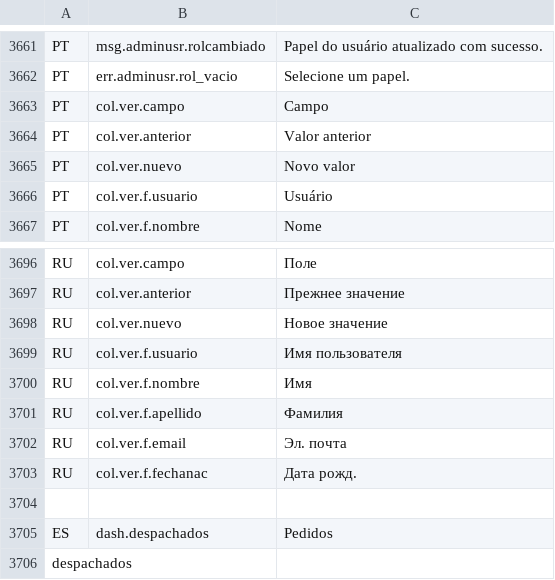
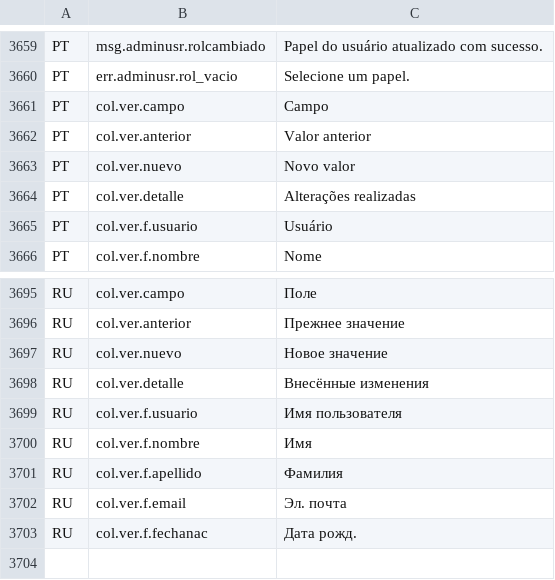
Before and after one commit to valentinamorana/Ingenieria-de-Software, a TSV file: WardrobeFlow/Servicios/Multiidioma/traducciones.tsv, drawn as a sheet; only a part is shown, gaps mark what is left out; the shorter side is filled out with more unchanged rows; the diff covers the shown part only.

Commit message:
Avance del 28/06/2026 (4 cambios)
- Recuperacion asistida por tabla espejo + guard de ultimo admin
- Historial de usuarios: rollback por version (snapshot) en vez de por campo
- i18n: deduplicar clave col.ver.detalle del corpus
- Actualizar backup de BD (incluye espejo + i18n historial)

```diff
--- a/WardrobeFlow/Servicios/Multiidioma/traducciones.tsv
+++ b/WardrobeFlow/Servicios/Multiidioma/traducciones.tsv
@@ -3665,2 +3663,3 @@ PT	col.ver.anterior	Valor anterior
 PT	col.ver.nuevo	Novo valor
+PT	col.ver.detalle	Alterações realizadas
 PT	col.ver.f.usuario	Usuário
@@ -3698,2 +3697,3 @@ RU	col.ver.anterior	Прежнее значение
 RU	col.ver.nuevo	Новое значение
+RU	col.ver.detalle	Внесённые изменения
 RU	col.ver.f.usuario	Имя пользователя
```
Also changed, not shown: 22 added rows and 4 removed rows elsewhere in this file, 19 other files.
